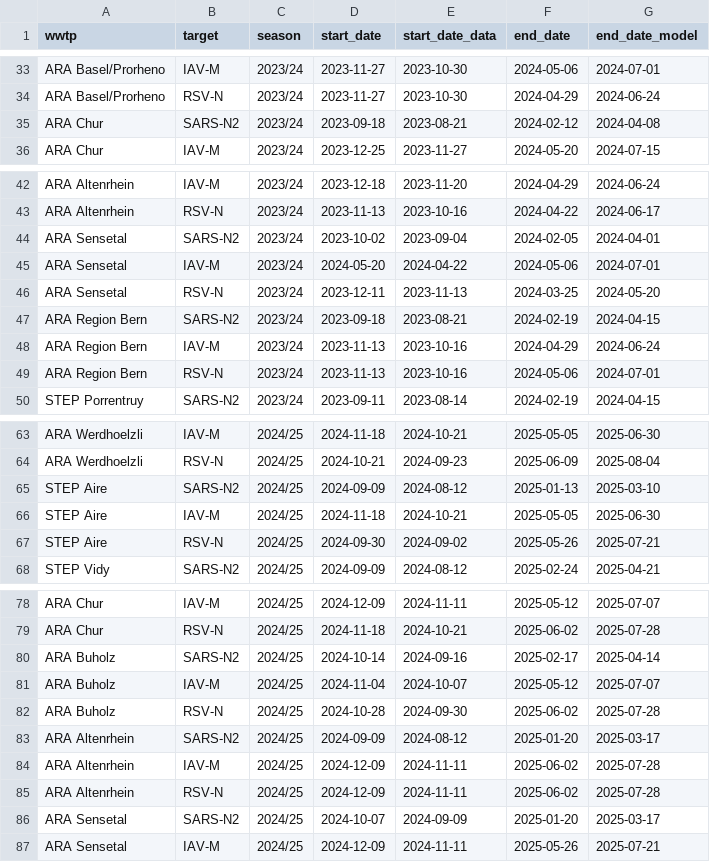
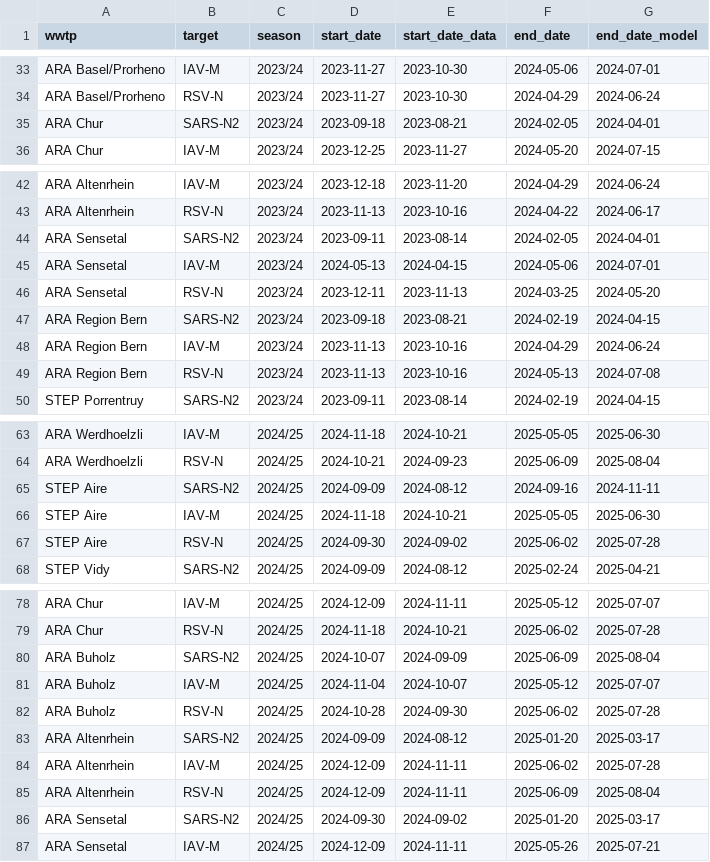
Before and after one commit to adrian-lison/EpiSewer-study, a CSV file: data/assumptions/wave_dates.csv, drawn as a sheet; only a part is shown, gaps mark what is left out; the diff covers the shown part only.

Commit message:
Update wave dates

```diff
--- a/data/assumptions/wave_dates.csv
+++ b/data/assumptions/wave_dates.csv
@@ -34,3 +34,3 @@ ARA Basel/Prorheno,IAV-M,2023/24,2023-11-27,2023-10-30,2024-05-06,2024-07-01
 ARA Basel/Prorheno,RSV-N,2023/24,2023-11-27,2023-10-30,2024-04-29,2024-06-24
-ARA Chur,SARS-N2,2023/24,2023-09-18,2023-08-21,2024-02-12,2024-04-08
+ARA Chur,SARS-N2,2023/24,2023-09-18,2023-08-21,2024-02-05,2024-04-01
 ARA Chur,IAV-M,2023/24,2023-12-25,2023-11-27,2024-05-20,2024-07-15
@@ -43,4 +43,4 @@ ARA Altenrhein,IAV-M,2023/24,2023-12-18,2023-11-20,2024-04-29,2024-06-24
 ARA Altenrhein,RSV-N,2023/24,2023-11-13,2023-10-16,2024-04-22,2024-06-17
-ARA Sensetal,SARS-N2,2023/24,2023-10-02,2023-09-04,2024-02-05,2024-04-01
-ARA Sensetal,IAV-M,2023/24,2024-05-20,2024-04-22,2024-05-06,2024-07-01
+ARA Sensetal,SARS-N2,2023/24,2023-09-11,2023-08-14,2024-02-05,2024-04-01
+ARA Sensetal,IAV-M,2023/24,2024-05-13,2024-04-15,2024-05-06,2024-07-01
 ARA Sensetal,RSV-N,2023/24,2023-12-11,2023-11-13,2024-03-25,2024-05-20
@@ -48,3 +48,3 @@ ARA Region Bern,SARS-N2,2023/24,2023-09-18,2023-08-21,2024-02-19,2024-04-15
 ARA Region Bern,IAV-M,2023/24,2023-11-13,2023-10-16,2024-04-29,2024-06-24
-ARA Region Bern,RSV-N,2023/24,2023-11-13,2023-10-16,2024-05-06,2024-07-01
+ARA Region Bern,RSV-N,2023/24,2023-11-13,2023-10-16,2024-05-13,2024-07-08
 STEP Porrentruy,SARS-N2,2023/24,2023-09-11,2023-08-14,2024-02-19,2024-04-15
@@ -64,5 +64,5 @@ ARA Werdhoelzli,IAV-M,2024/25,2024-11-18,2024-10-21,2025-05-05,2025-06-30
 ARA Werdhoelzli,RSV-N,2024/25,2024-10-21,2024-09-23,2025-06-09,2025-08-04
-STEP Aire,SARS-N2,2024/25,2024-09-09,2024-08-12,2025-01-13,2025-03-10
+STEP Aire,SARS-N2,2024/25,2024-09-09,2024-08-12,2024-09-16,2024-11-11
 STEP Aire,IAV-M,2024/25,2024-11-18,2024-10-21,2025-05-05,2025-06-30
-STEP Aire,RSV-N,2024/25,2024-09-30,2024-09-02,2025-05-26,2025-07-21
+STEP Aire,RSV-N,2024/25,2024-09-30,2024-09-02,2025-06-02,2025-07-28
 STEP Vidy,SARS-N2,2024/25,2024-09-09,2024-08-12,2025-02-24,2025-04-21
@@ -79,3 +79,3 @@ ARA Chur,IAV-M,2024/25,2024-12-09,2024-11-11,2025-05-12,2025-07-07
 ARA Chur,RSV-N,2024/25,2024-11-18,2024-10-21,2025-06-02,2025-07-28
-ARA Buholz,SARS-N2,2024/25,2024-10-14,2024-09-16,2025-02-17,2025-04-14
+ARA Buholz,SARS-N2,2024/25,2024-10-07,2024-09-09,2025-06-09,2025-08-04
 ARA Buholz,IAV-M,2024/25,2024-11-04,2024-10-07,2025-05-12,2025-07-07
@@ -84,4 +84,4 @@ ARA Altenrhein,SARS-N2,2024/25,2024-09-09,2024-08-12,2025-01-20,2025-03-17
 ARA Altenrhein,IAV-M,2024/25,2024-12-09,2024-11-11,2025-06-02,2025-07-28
-ARA Altenrhein,RSV-N,2024/25,2024-12-09,2024-11-11,2025-06-02,2025-07-28
-ARA Sensetal,SARS-N2,2024/25,2024-10-07,2024-09-09,2025-01-20,2025-03-17
+ARA Altenrhein,RSV-N,2024/25,2024-12-09,2024-11-11,2025-06-09,2025-08-04
+ARA Sensetal,SARS-N2,2024/25,2024-09-30,2024-09-02,2025-01-20,2025-03-17
 ARA Sensetal,IAV-M,2024/25,2024-12-09,2024-11-11,2025-05-26,2025-07-21
```
Also changed, not shown: 28 edited cells elsewhere in this file, 3 other files.
